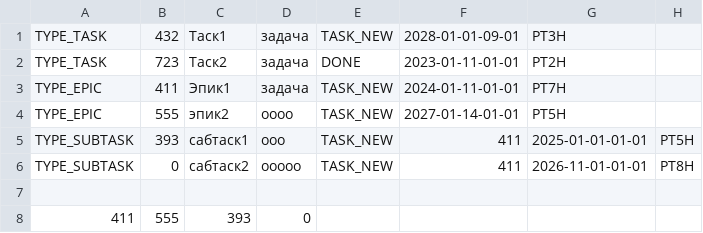
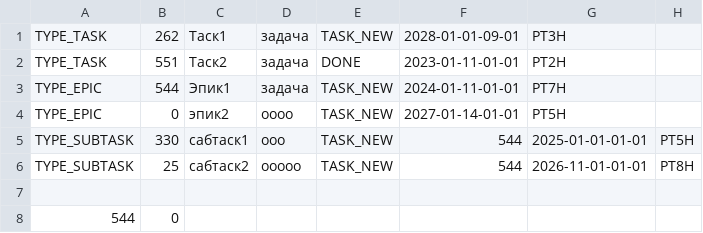
Before and after one commit to dkantserev/java-sprint2-hw, a CSV file: test.csv, drawn as a sheet.

```diff
--- a/test.csv
+++ b/test.csv
@@ -1,8 +1,8 @@
-TYPE_TASK,432,Таск1,задача,TASK_NEW,2028-01-01-09-01,PT3H
-TYPE_TASK,723,Таск2,задача,DONE,2023-01-11-01-01,PT2H
-TYPE_EPIC,411,Эпик1,задача,TASK_NEW,2024-01-11-01-01,PT7H
-TYPE_EPIC,555,эпик2,oooo,TASK_NEW,2027-01-14-01-01,PT5H
-TYPE_SUBTASK,393,сабтаск1,ooo,TASK_NEW,411,2025-01-01-01-01,PT5H
-TYPE_SUBTASK,0,сабтаск2,ooooo,TASK_NEW,411,2026-11-01-01-01,PT8H
+TYPE_TASK,262,Таск1,задача,TASK_NEW,2028-01-01-09-01,PT3H
+TYPE_TASK,551,Таск2,задача,DONE,2023-01-11-01-01,PT2H
+TYPE_EPIC,544,Эпик1,задача,TASK_NEW,2024-01-11-01-01,PT7H
+TYPE_EPIC,0,эпик2,oooo,TASK_NEW,2027-01-14-01-01,PT5H
+TYPE_SUBTASK,330,сабтаск1,ooo,TASK_NEW,544,2025-01-01-01-01,PT5H
+TYPE_SUBTASK,25,сабтаск2,ooooo,TASK_NEW,544,2026-11-01-01-01,PT8H
 
-411,555,393,0
+544,0
```
Also changed, not shown: 11 other files.
